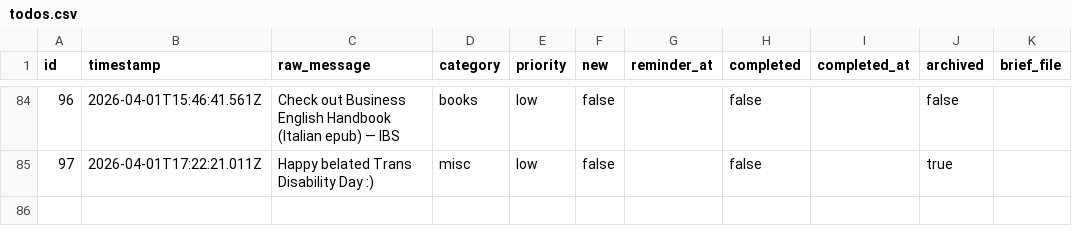
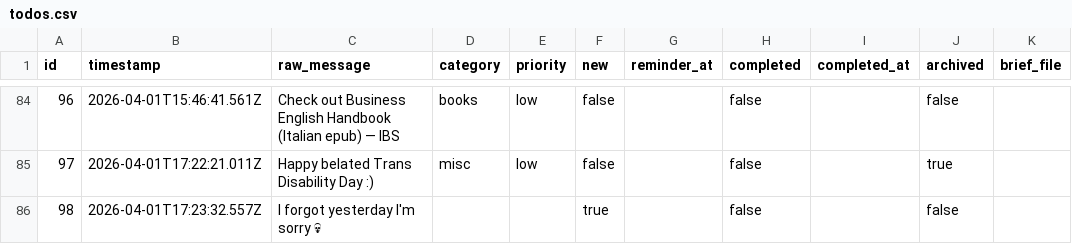
Before and after one commit to ChilliByte/stream-todo, a CSV file: todos.csv, drawn as a sheet; only a part is shown, gaps mark what is left out; the diff names each change by its address in the sheet, - before the commit and + after, or states it on an @@ line.

Commit message:
add: I forgot yesterday I'm sorry 💀

```diff
--- a/todos.csv
+++ b/todos.csv
+row 86: 98 | 2026-04-01T17:23:32.557Z | I forgot yesterday I'm sorry 💀 |  |  | true |  | false |  | false
```
